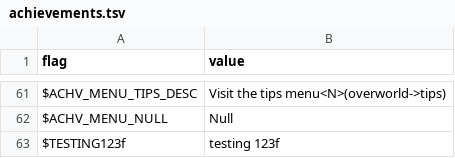
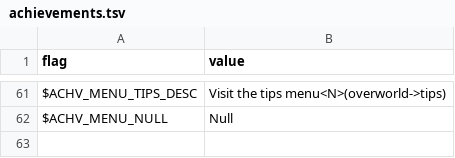
Before and after one commit to larsiusprime/defendersquest-loc, a TSV file: dq1_dx/en-US/achievements.tsv, drawn as a sheet; only a part is shown, gaps mark what is left out.

Commit message:
Update achievements.tsv

```diff
--- a/dq1_dx/en-US/achievements.tsv
+++ b/dq1_dx/en-US/achievements.tsv
@@ -62,2 +62 @@ $ACHV_MENU_TIPS_DESC	Visit the tips menu<N>(overworld->tips)
 $ACHV_MENU_NULL	Null
-$TESTING123f	testing 123f
```
